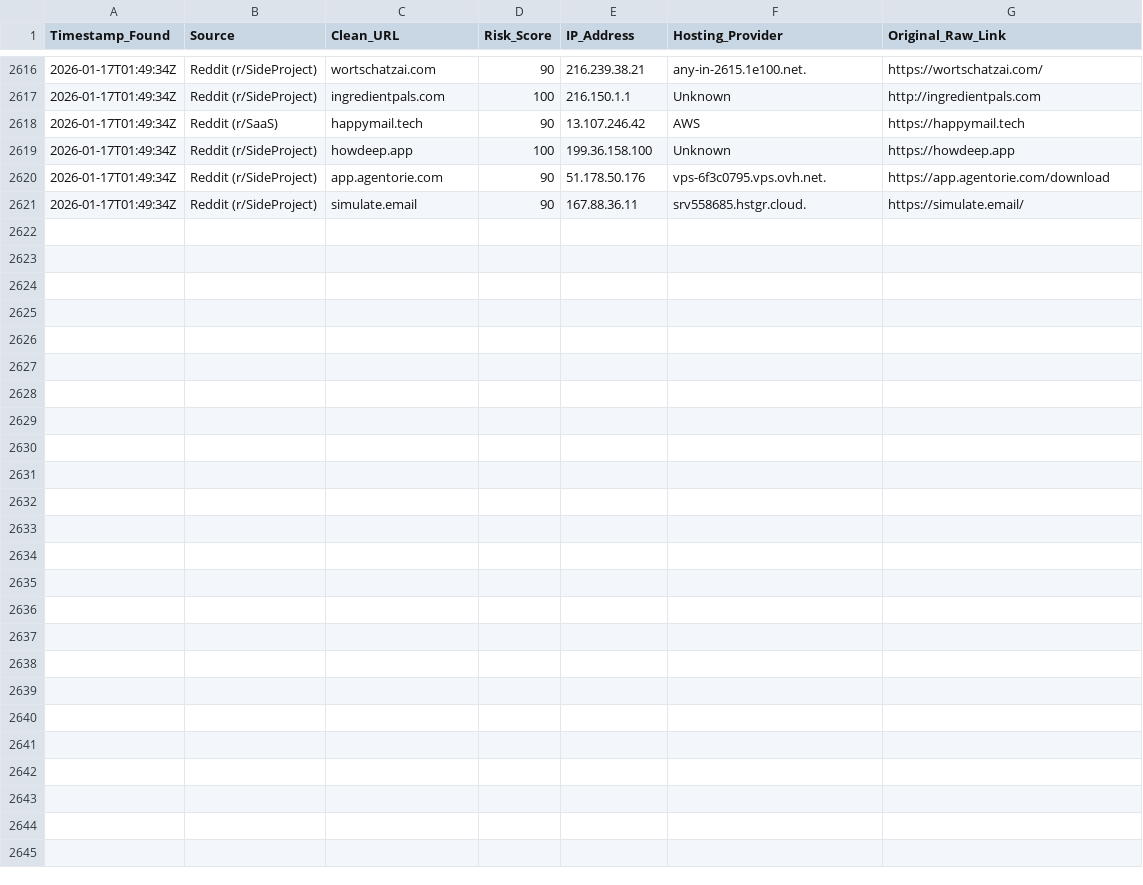
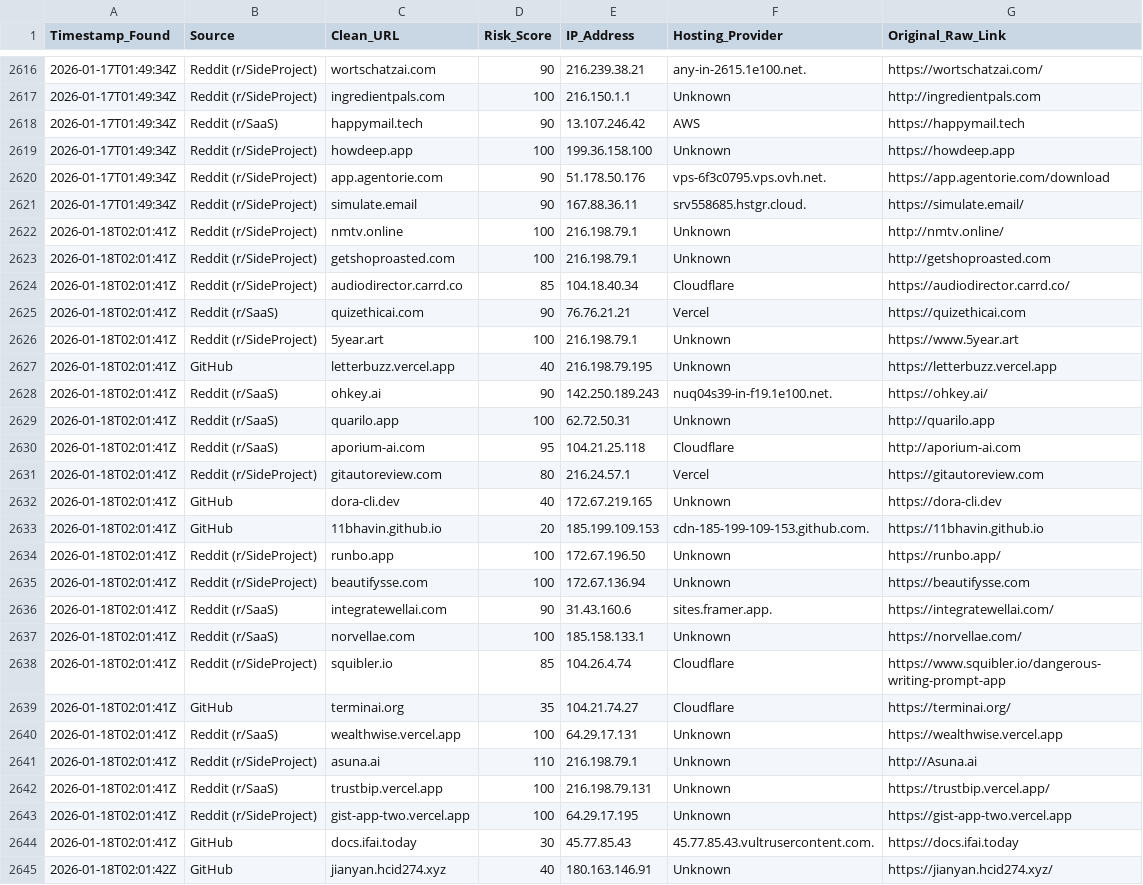
Before and after one commit to apadams/ai-safety-processing-engine, a CSV file: master_threat_db.csv, drawn as a sheet; only a part is shown, gaps mark what is left out.

Commit message:
Daily Intel Update: 2026-01-18

```diff
--- a/master_threat_db.csv
+++ b/master_threat_db.csv
@@ -2621 +2621,25 @@ Timestamp_Found,Source,Clean_URL,Risk_Score,IP_Address,Hosting_Provider,Original
 2026-01-17T01:49:34Z,Reddit (r/SideProject),simulate.email,90,167.88.36.11,srv558685.hstgr.cloud.,https://simulate.email/
+2026-01-18T02:01:41Z,Reddit (r/SideProject),nmtv.online,100,216.198.79.1,Unknown,http://nmtv.online/
+2026-01-18T02:01:41Z,Reddit (r/SideProject),getshoproasted.com,100,216.198.79.1,Unknown,http://getshoproasted.com
+2026-01-18T02:01:41Z,Reddit (r/SideProject),audiodirector.carrd.co,85,104.18.40.34,Cloudflare,https://audiodirector.carrd.co/
+2026-01-18T02:01:41Z,Reddit (r/SaaS),quizethicai.com,90,76.76.21.21,Vercel,https://quizethicai.com
+2026-01-18T02:01:41Z,Reddit (r/SideProject),5year.art,100,216.198.79.1,Unknown,https://www.5year.art
+2026-01-18T02:01:41Z,GitHub,letterbuzz.vercel.app,40,216.198.79.195,Unknown,https://letterbuzz.vercel.app
+2026-01-18T02:01:41Z,Reddit (r/SaaS),ohkey.ai,90,142.250.189.243,nuq04s39-in-f19.1e100.net.,https://ohkey.ai/
+2026-01-18T02:01:41Z,Reddit (r/SaaS),quarilo.app,100,62.72.50.31,Unknown,http://quarilo.app
+2026-01-18T02:01:41Z,Reddit (r/SaaS),aporium-ai.com,95,104.21.25.118,Cloudflare,http://aporium-ai.com
+2026-01-18T02:01:41Z,Reddit (r/SideProject),gitautoreview.com,80,216.24.57.1,Vercel,https://gitautoreview.com
+2026-01-18T02:01:41Z,GitHub,dora-cli.dev,40,172.67.219.165,Unknown,https://dora-cli.dev
+2026-01-18T02:01:41Z,GitHub,11bhavin.github.io,20,185.199.109.153,cdn-185-199-109-153.github.com.,https://11bhavin.github.io
+2026-01-18T02:01:41Z,Reddit (r/SideProject),runbo.app,100,172.67.196.50,Unknown,https://runbo.app/
+2026-01-18T02:01:41Z,Reddit (r/SideProject),beautifysse.com,100,172.67.136.94,Unknown,https://beautifysse.com
+2026-01-18T02:01:41Z,Reddit (r/SaaS),integratewellai.com,90,31.43.160.6,sites.framer.app.,https://integratewellai.com/
+2026-01-18T02:01:41Z,Reddit (r/SaaS),norvellae.com,100,185.158.133.1,Unknown,https://norvellae.com/
+2026-01-18T02:01:41Z,Reddit (r/SideProject),squibler.io,85,104.26.4.74,Cloudflare,https://www.squibler.io/dangerous-writing-prompt-app
+2026-01-18T02:01:41Z,GitHub,terminai.org,35,104.21.74.27,Cloudflare,https://terminai.org/
+2026-01-18T02:01:41Z,Reddit (r/SaaS),wealthwise.vercel.app,100,64.29.17.131,Unknown,https://wealthwise.vercel.app
+2026-01-18T02:01:41Z,Reddit (r/SideProject),asuna.ai,110,216.198.79.1,Unknown,http://Asuna.ai
+2026-01-18T02:01:41Z,Reddit (r/SaaS),trustbip.vercel.app,100,216.198.79.131,Unknown,https://trustbip.vercel.app/
+2026-01-18T02:01:41Z,Reddit (r/SideProject),gist-app-two.vercel.app,100,64.29.17.195,Unknown,https://gist-app-two.vercel.app
+2026-01-18T02:01:41Z,GitHub,docs.ifai.today,30,45.77.85.43,45.77.85.43.vultrusercontent.com.,https://docs.ifai.today
+2026-01-18T02:01:42Z,GitHub,jianyan.hcid274.xyz,40,180.163.146.91,Unknown,https://jianyan.hcid274.xyz/
```
